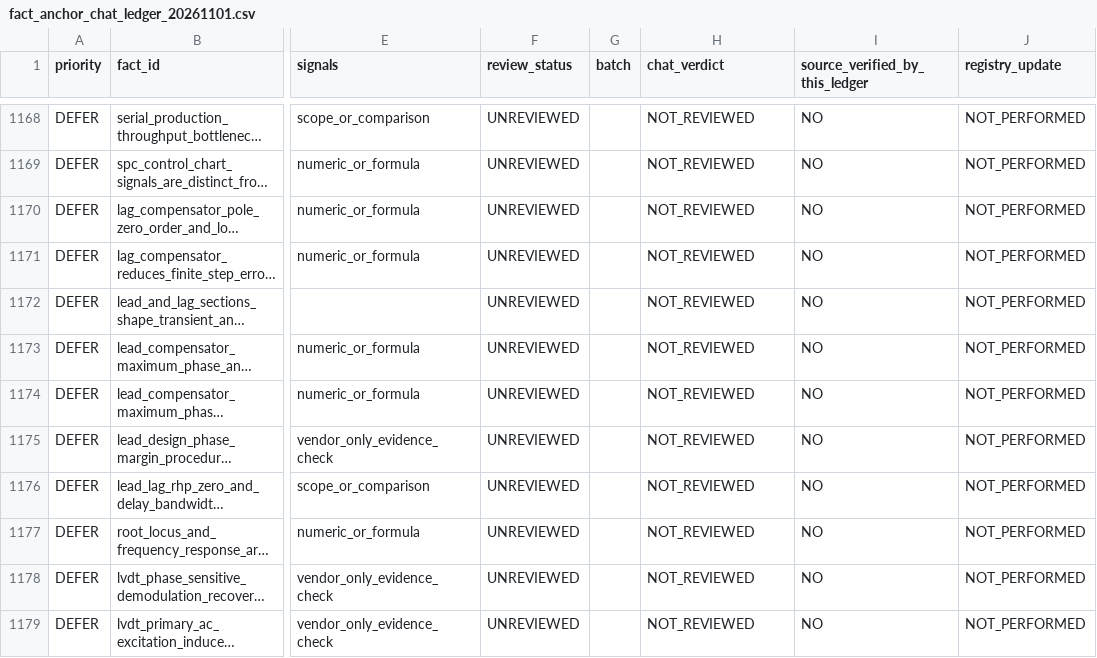
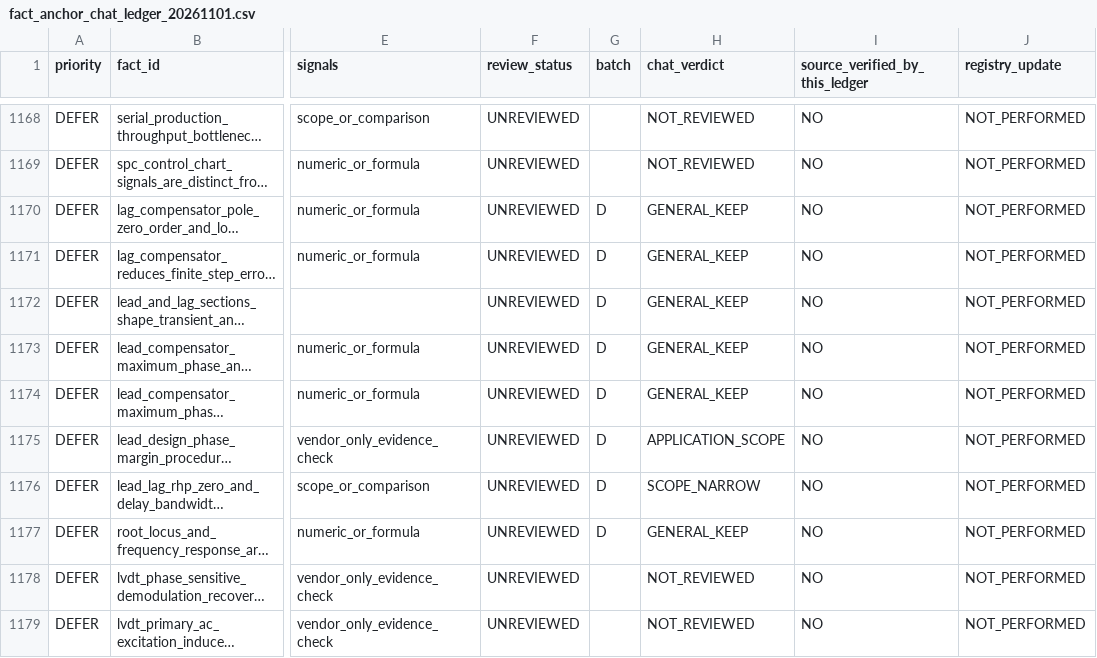
Before and after one commit to now0930/prof_eng_answer, a CSV file: reports/fact_anchor_chat_ledger_20261101.csv, drawn as a sheet; only a part is shown, gaps mark what is left out; long unchanged cells end in …; the diff covers the shown part only; the diff names each change by its address in the sheet, - before the commit and + after, or states it on an @@ line.

Commit message:
docs(facts): extend review ledger with 54 control-theory assessments

```diff
--- a/reports/fact_anchor_chat_ledger_20261101.csv
+++ b/reports/fact_anchor_chat_ledger_20261101.csv
-G1170:G1177 (batch): (empty)
+G1170:G1177 (batch): D
-H1170:H1174 (chat_verdict): NOT_REVIEWED
+H1170:H1174 (chat_verdict): GENERAL_KEEP
-H1175 (chat_verdict): NOT_REVIEWED
+H1175 (chat_verdict): APPLICATION_SCOPE
-H1176 (chat_verdict): NOT_REVIEWED
+H1176 (chat_verdict): SCOPE_NARROW
-H1177 (chat_verdict): NOT_REVIEWED
+H1177 (chat_verdict): GENERAL_KEEP
```
Also changed, not shown: 92 edited cells elsewhere in this file.
